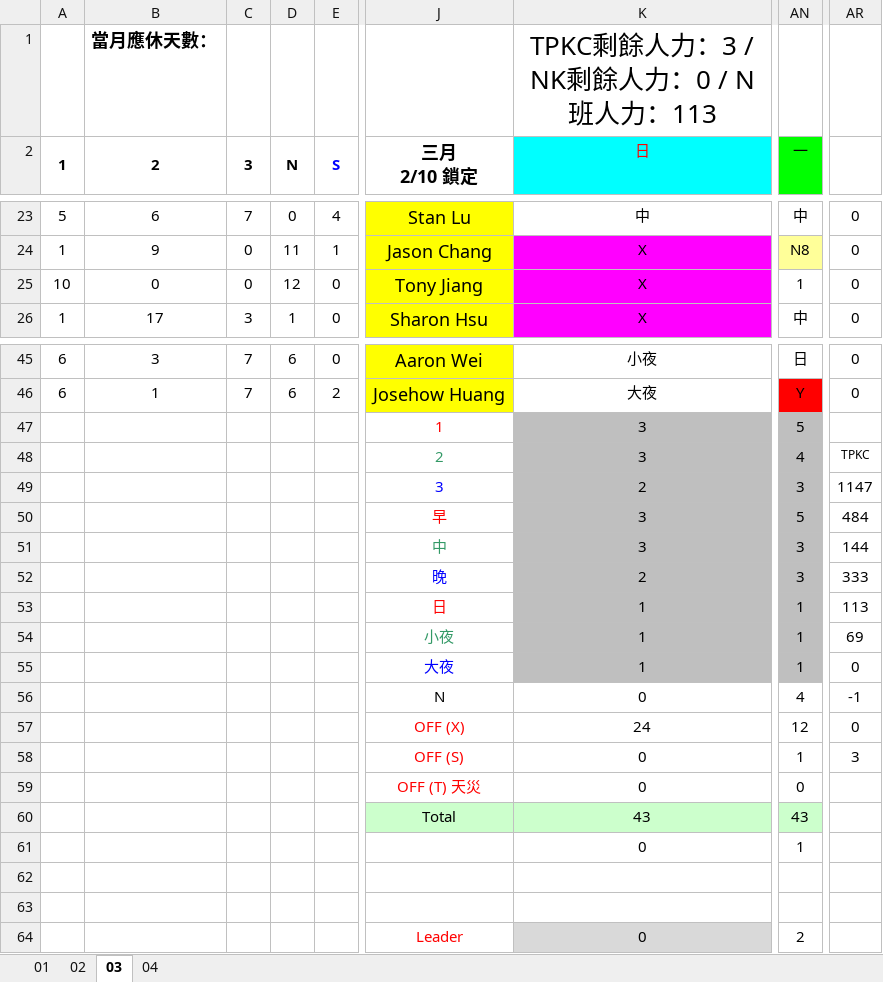
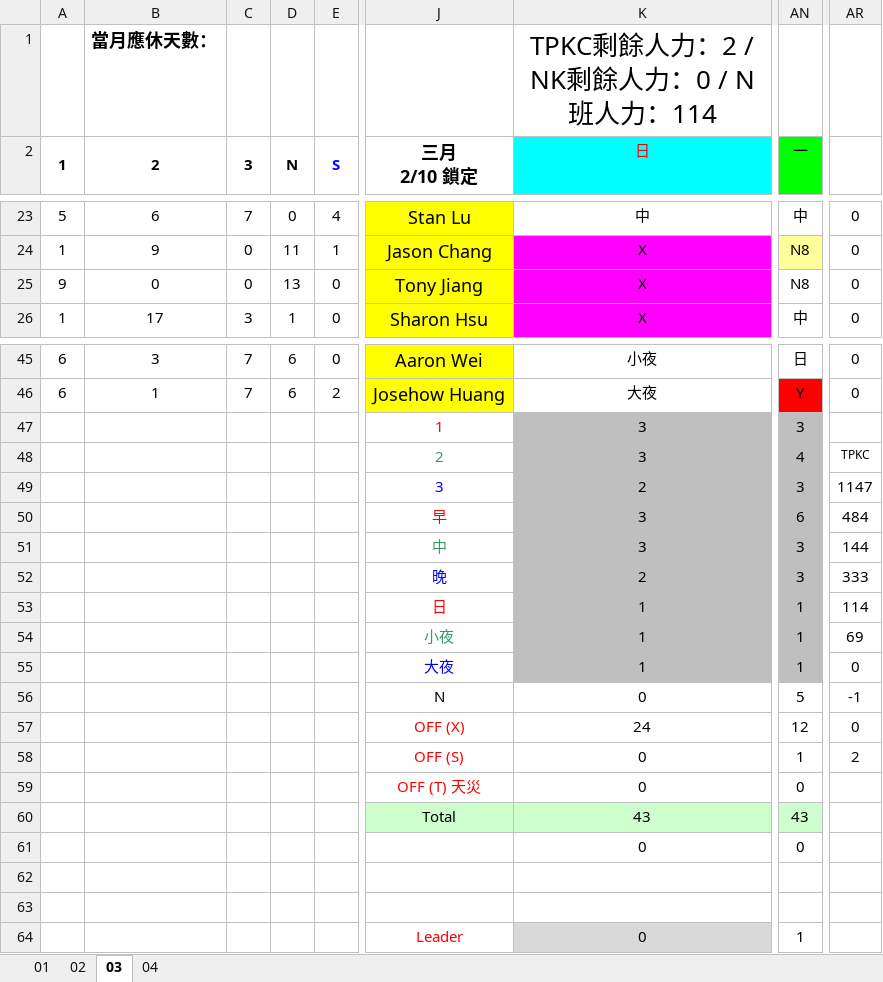
Before and after one commit to JasonHsuFet/Working_Shift, an Excel workbook: All_2026.xlsx, sheet 03, drawn as a sheet; only a part is shown, gaps mark what is left out; values as stored, in another font and other column widths than the file's, no borders; conditional formats not drawn; the diff covers the shown part only; the diff names each change by its address in the sheet, - before the commit and + after, or states it on an @@ line.

```diff
--- a/All_2026.xlsx (sheet 03)
+++ b/All_2026.xlsx (sheet 03)
-K1: TPKC剩餘人力：3 / NK剩餘人力：0 / N班人力：113
+K1: TPKC剩餘人力：2 / NK剩餘人力：0 / N班人力：114
-A25: 10
+A25: 9
-D25: 12
+D25: 13
-AN25: 1
+AN25: N8
-AN47: 5
+AN47: 3
-AN50: 5
+AN50: 6
-AR53: 113
+AR53: 114
-AN56: 4
+AN56: 5
-AR58: 3
+AR58: 2
-AN61: 1
+AN61: 0
-AN64: 2
+AN64: 1
```
Also changed, not shown: 1 edited cell elsewhere in this sheet, sheet 04.
